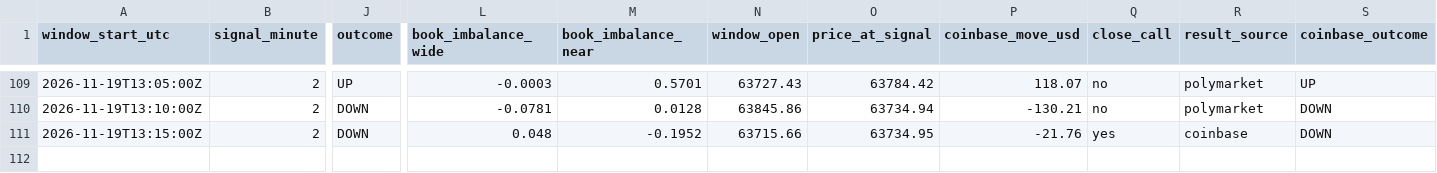
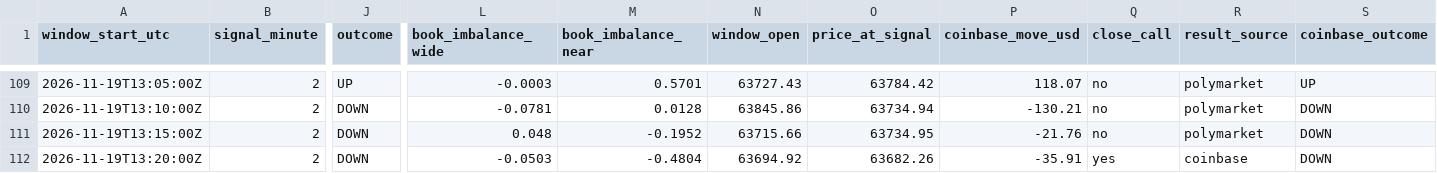
Before and after one commit to trenty0788/btc-signal-bot, a CSV file: data/log.csv, drawn as a sheet; only a part is shown, gaps mark what is left out; rows hold the shown columns only; the diff names each change by its address in the sheet, - before the commit and + after, or states it on an @@ line.

```diff
--- a/data/log.csv
+++ b/data/log.csv
-Q111 (close_call): yes
+Q111 (close_call): no
-R111 (result_source): coinbase
+R111 (result_source): polymarket
+row 112: 2026-11-19T13:20:00Z | 2 | DOWN | -0.0503 | -0.4804 | 63694.92 | 63682.26 | -35.91 | yes | coinbase | DOWN
```
Also changed, not shown: 2 other files.
